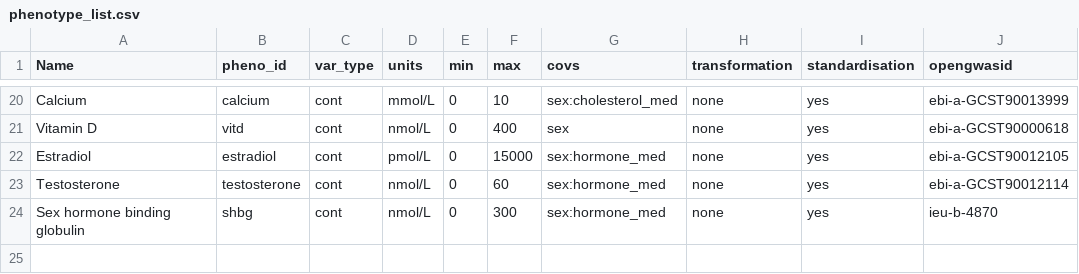
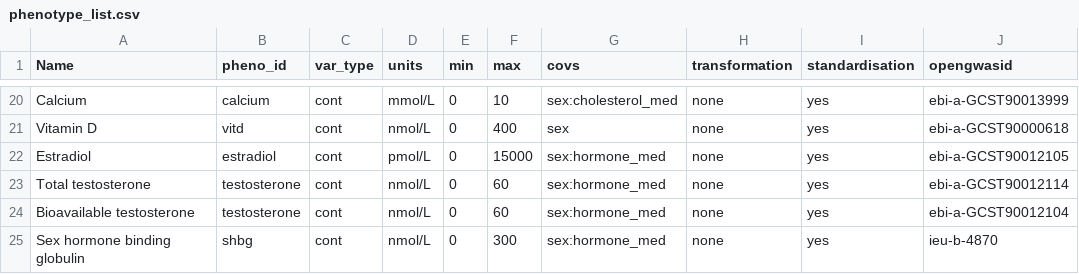
Before and after one commit to MRCIEU/Lifecourse-GWAS, a CSV file: phenotype_list.csv, drawn as a sheet; only a part is shown, gaps mark what is left out.

Commit message:
Update phenotype_list.csv

```diff
--- a/phenotype_list.csv
+++ b/phenotype_list.csv
@@ -22,3 +22,4 @@ Vitamin D,vitd,cont,nmol/L,0,400,sex,none,yes,ebi-a-GCST90000618
 Estradiol,estradiol,cont,pmol/L,0,15000,sex:hormone_med,none,yes,ebi-a-GCST90012105
-Testosterone,testosterone,cont,nmol/L,0,60,sex:hormone_med,none,yes,ebi-a-GCST90012114
+Total testosterone,testosterone,cont,nmol/L,0,60,sex:hormone_med,none,yes,ebi-a-GCST90012114
+Bioavailable testosterone,testosterone,cont,nmol/L,0,60,sex:hormone_med,none,yes,ebi-a-GCST90012104
 Sex hormone binding globulin,shbg,cont,nmol/L,0,300,sex:hormone_med,none,yes,ieu-b-4870
```
